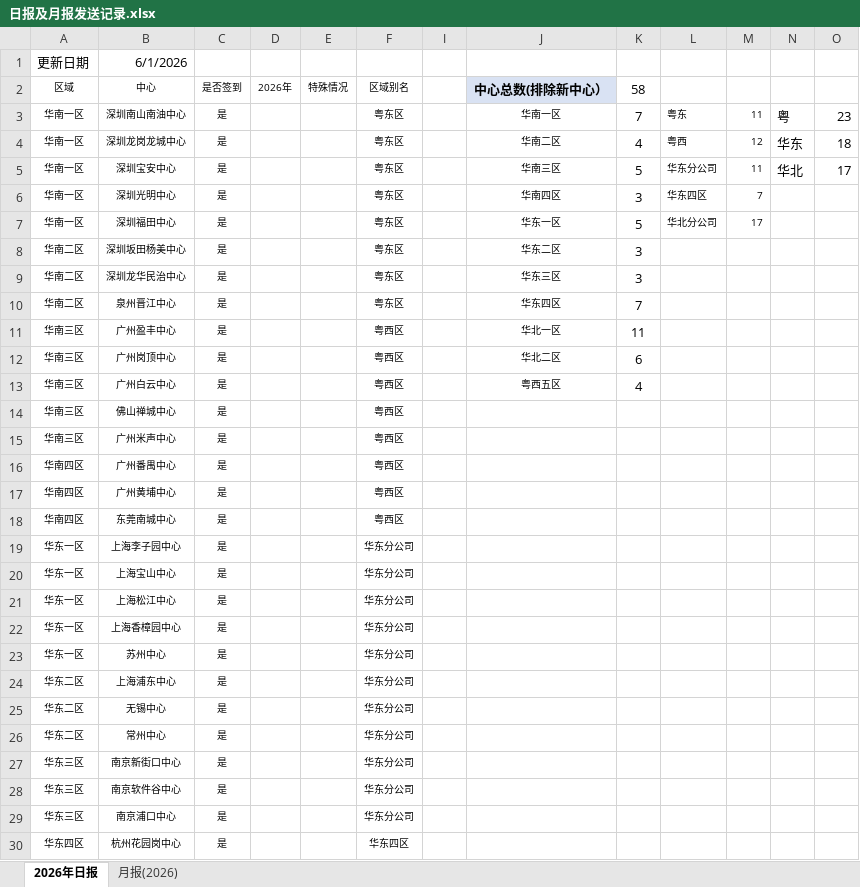
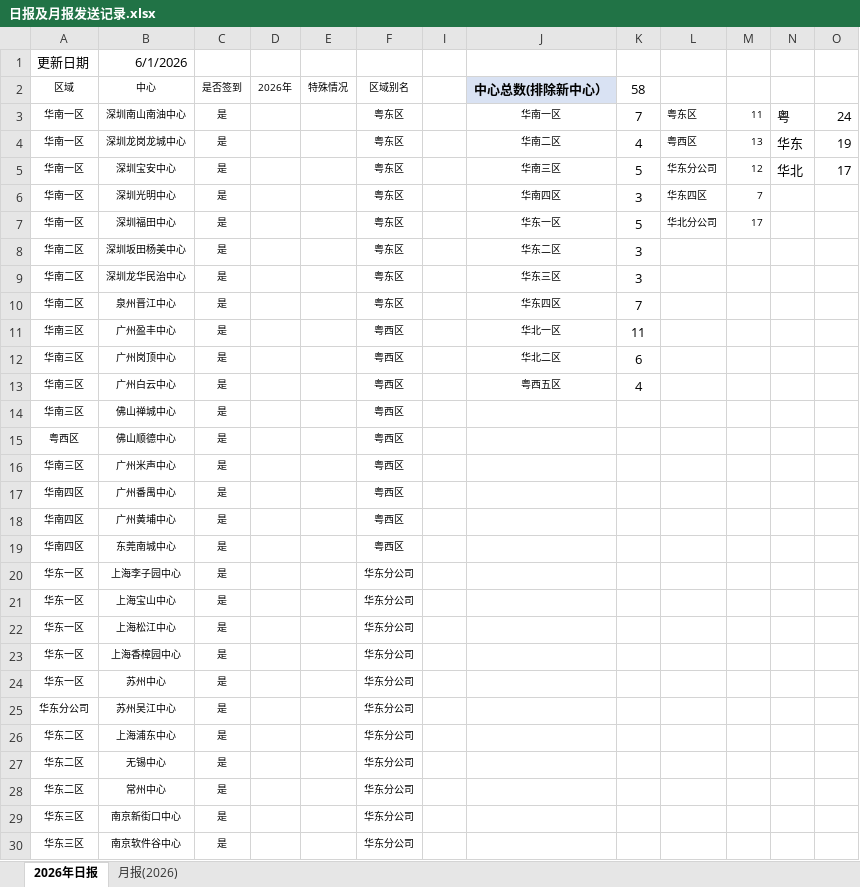
Before and after one commit to linxz-coder/excel-codex-auto, an Excel workbook: 日报及月报发送记录.xlsx, sheet 2026年日报, drawn as a sheet; only a part is shown; the shorter side is filled out with more unchanged rows; values as stored, in another font and other column widths than the file's, no borders; the diff names each change by its address in the sheet, - before the commit and + after, or states it on an @@ line.

Commit message:
顺德和吴江

```diff
--- a/日报及月报发送记录.xlsx (sheet 2026年日报)
+++ b/日报及月报发送记录.xlsx (sheet 2026年日报)
-L3: 粤东
+L3: 粤东区
-O3: 23
+O3: 24
-L4: 粤西
+L4: 粤西区
-M4: 12
+M4: 13
-O4: 18
+O4: 19
-M5: 11
+M5: 12
+row 15: 粤西区 | 佛山顺德中心 | 是 |  |  | 粤西区
+row 25: 华东分公司 | 苏州吴江中心 | 是 |  |  | 华东分公司
```
Also changed, not shown: formulas that keep their value.
